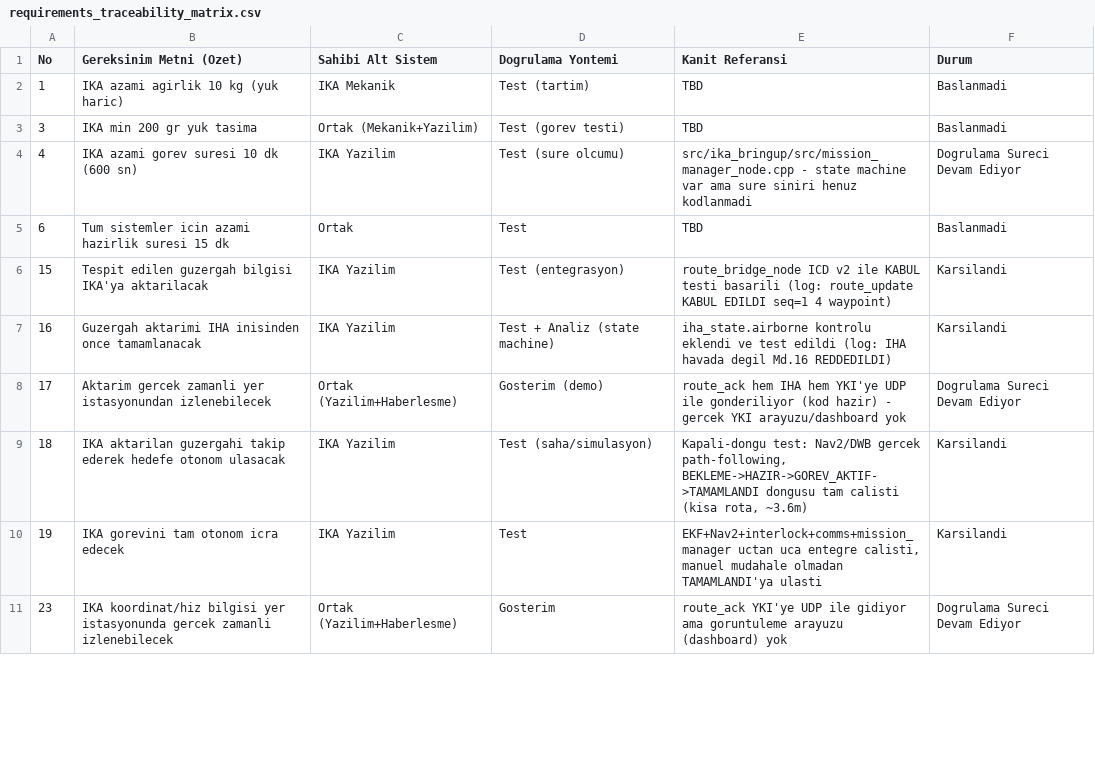
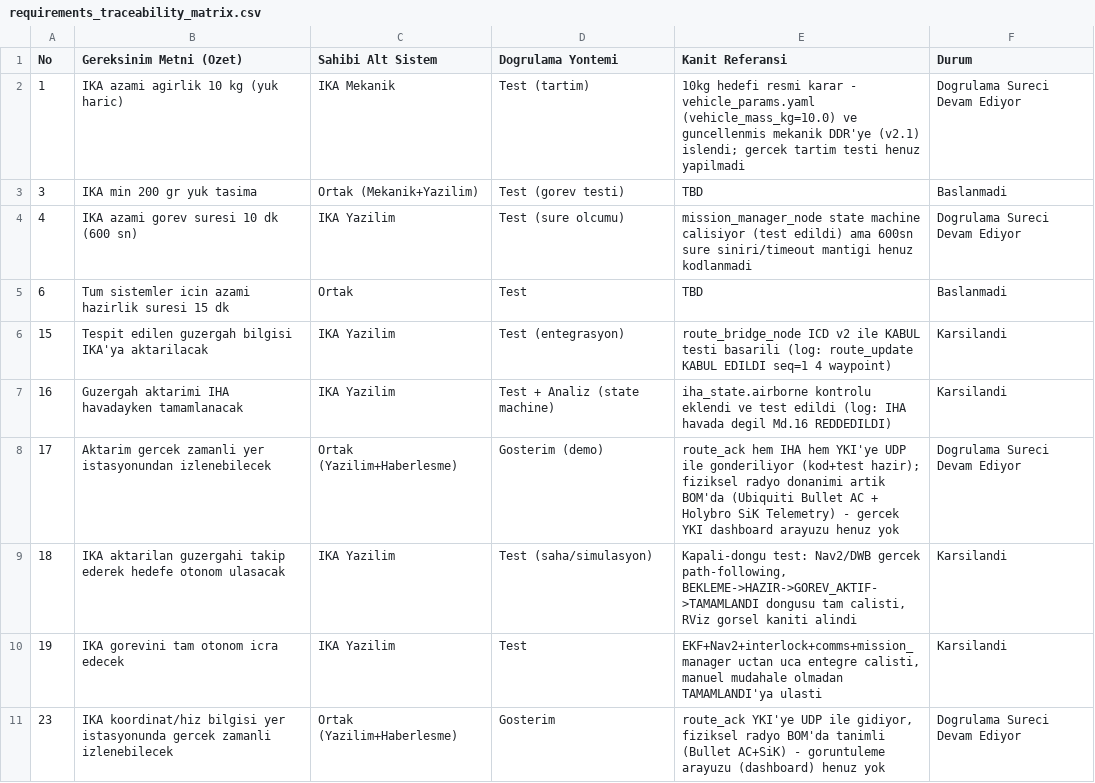
Before and after one commit to AyseM-S/ika_ws, a CSV file: docs/requirements_traceability_matrix.csv, drawn as a sheet; only a part is shown; the diff covers the shown part only.

Commit message:
docs: gereksinim matrisi bugunku ilerlemeyle tam guncellendi (Nav2/RViz kaniti, 10kg/7derece kararlari, telemetri BOM)

```diff
--- a/docs/requirements_traceability_matrix.csv
+++ b/docs/requirements_traceability_matrix.csv
@@ -1,11 +1,11 @@
 No,Gereksinim Metni (Ozet),Sahibi Alt Sistem,Dogrulama Yontemi,Kanit Referansi,Durum
-1,"IKA azami agirlik 10 kg (yuk haric)",IKA Mekanik,Test (tartim),TBD,Baslanmadi
+1,"IKA azami agirlik 10 kg (yuk haric)",IKA Mekanik,Test (tartim),"10kg hedefi resmi karar - vehicle_params.yaml (vehicle_mass_kg=10.0) ve guncellenmis mekanik DDR'ye (v2.1) islendi; gercek tartim testi henuz yapilmadi",Dogrulama Sureci Devam Ediyor
 3,"IKA min 200 gr yuk tasima",Ortak (Mekanik+Yazilim),Test (gorev testi),TBD,Baslanmadi
-4,"IKA azami gorev suresi 10 dk (600 sn)",IKA Yazilim,Test (sure olcumu),src/ika_bringup/src/mission_manager_node.cpp - state machine var ama sure siniri henuz kodlanmadi,Dogrulama Sureci Devam Ediyor
+4,"IKA azami gorev suresi 10 dk (600 sn)",IKA Yazilim,Test (sure olcumu),"mission_manager_node state machine calisiyor (test edildi) ama 600sn sure siniri/timeout mantigi henuz kodlanmadi",Dogrulama Sureci Devam Ediyor
 6,"Tum sistemler icin azami hazirlik suresi 15 dk",Ortak,Test,TBD,Baslanmadi
 15,"Tespit edilen guzergah bilgisi IKA'ya aktarilacak",IKA Yazilim,Test (entegrasyon),"route_bridge_node ICD v2 ile KABUL testi basarili (log: route_update KABUL EDILDI seq=1 4 waypoint)",Karsilandi
-16,"Guzergah aktarimi IHA inisinden once tamamlanacak",IKA Yazilim,Test + Analiz (state machine),"iha_state.airborne kontrolu eklendi ve test edildi (log: IHA havada degil Md.16 REDDEDILDI)",Karsilandi
-17,"Aktarim gercek zamanli yer istasyonundan izlenebilecek",Ortak (Yazilim+Haberlesme),Gosterim (demo),route_ack hem IHA hem YKI'ye UDP ile gonderiliyor (kod hazir) - gercek YKI arayuzu/dashboard yok,Dogrulama Sureci Devam Ediyor
-18,"IKA aktarilan guzergahi takip ederek hedefe otonom ulasacak",IKA Yazilim,Test (saha/simulasyon),"Kapali-dongu test: Nav2/DWB gercek path-following, BEKLEME->HAZIR->GOREV_AKTIF->TAMAMLANDI dongusu tam calisti (kisa rota, ~3.6m)",Karsilandi
+16,"Guzergah aktarimi IHA havadayken tamamlanacak",IKA Yazilim,Test + Analiz (state machine),"iha_state.airborne kontrolu eklendi ve test edildi (log: IHA havada degil Md.16 REDDEDILDI)",Karsilandi
+17,"Aktarim gercek zamanli yer istasyonundan izlenebilecek",Ortak (Yazilim+Haberlesme),Gosterim (demo),"route_ack hem IHA hem YKI'ye UDP ile gonderiliyor (kod+test hazir); fiziksel radyo donanimi artik BOM'da (Ubiquiti Bullet AC + Holybro SiK Telemetry) - gercek YKI dashboard arayuzu henuz yok",Dogrulama Sureci Devam Ediyor
+18,"IKA aktarilan guzergahi takip ederek hedefe otonom ulasacak",IKA Yazilim,Test (saha/simulasyon),"Kapali-dongu test: Nav2/DWB gercek path-following, BEKLEME->HAZIR->GOREV_AKTIF->TAMAMLANDI dongusu tam calisti, RViz gorsel kaniti alindi",Karsilandi
 19,"IKA gorevini tam otonom icra edecek",IKA Yazilim,Test,"EKF+Nav2+interlock+comms+mission_manager uctan uca entegre calisti, manuel mudahale olmadan TAMAMLANDI'ya ulasti",Karsilandi
-23,"IKA koordinat/hiz bilgisi yer istasyonunda gercek zamanli izlenebilecek",Ortak (Yazilim+Haberlesme),Gosterim,route_ack YKI'ye UDP ile gidiyor ama goruntuleme arayuzu (dashboard) yok,Dogrulama Sureci Devam Ediyor
+23,"IKA koordinat/hiz bilgisi yer istasyonunda gercek zamanli izlenebilecek",Ortak (Yazilim+Haberlesme),Gosterim,"route_ack YKI'ye UDP ile gidiyor, fiziksel radyo BOM'da tanimli (Bullet AC+SiK) - goruntuleme arayuzu (dashboard) henuz yok",Dogrulama Sureci Devam Ediyor
```
Also changed, not shown: 7 edited cells elsewhere in this file.
